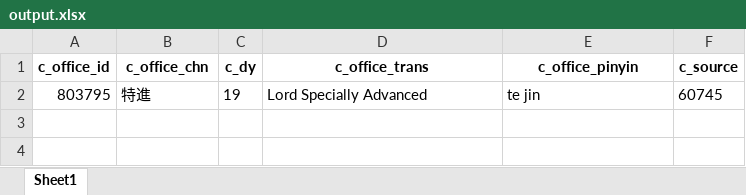
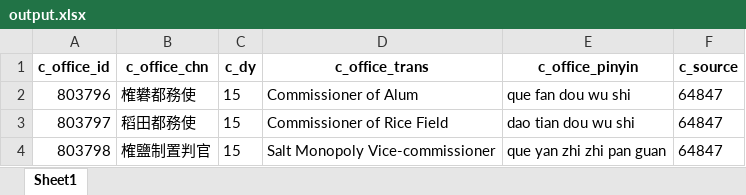
Before and after one commit to cbdb-project/create-new-office-titles-for-cbdb, an Excel workbook: output.xlsx, sheet Sheet1, drawn as a sheet; values as stored, in another font and other column widths than the file's, no borders; removed rows and columns are numbered as before the commit, all else as after; the diff names each change by its address in the sheet, - before the commit and + after, or states it on an @@ line.

```diff
--- a/output.xlsx (sheet Sheet1)
+++ b/output.xlsx (sheet Sheet1)
-row 2: 803795 | 特進 | 19 | Lord Specially Advanced | te jin | 60745
+row 2: 803796 | 榷礬都務使 | 15 | Commissioner of Alum | que fan dou wu shi | 64847
+row 3: 803797 | 稻田都務使 | 15 | Commissioner of Rice Field | dao tian dou wu shi | 64847
+row 4: 803798 | 榷鹽制置判官 | 15 | Salt Monopoly Vice-commissioner | que yan zhi zhi pan guan | 64847
```
Also changed, not shown: 3 other files.
